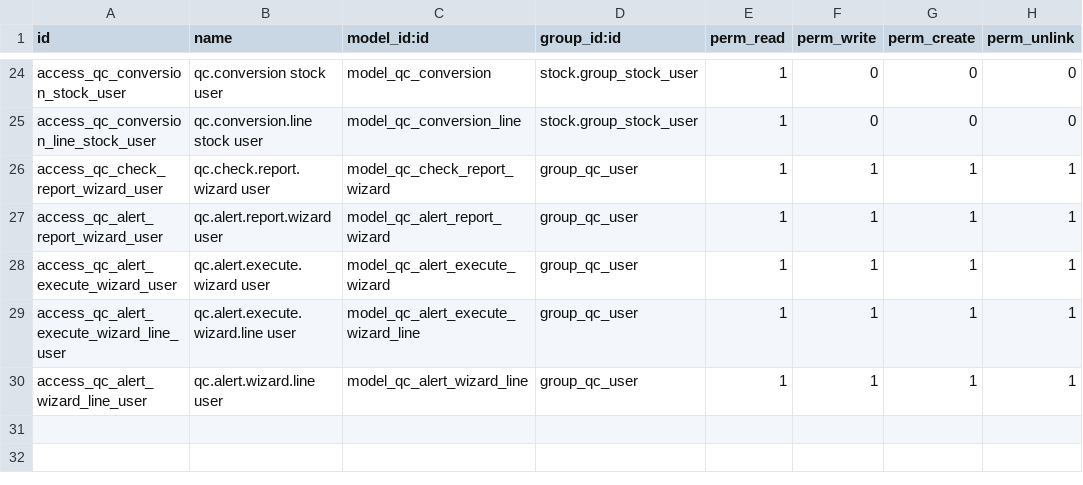
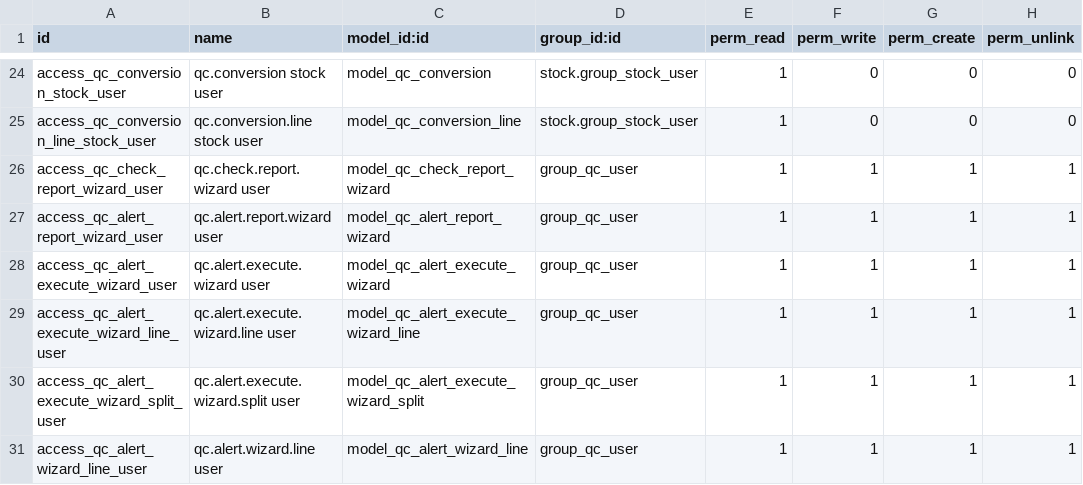
Before and after one commit to delfisuryanimst/MST-Project, a CSV file: custom_addons/quality_control/security/ir.model.access.csv, drawn as a sheet; only a part is shown, gaps mark what is left out.

Commit message:
feat: split same product with lots and sync QCP on SMO validate

```diff
--- a/custom_addons/quality_control/security/ir.model.access.csv
+++ b/custom_addons/quality_control/security/ir.model.access.csv
@@ -29,2 +29,3 @@ access_qc_alert_execute_wizard_user,qc.alert.execute.wizard user,model_qc_alert_
 access_qc_alert_execute_wizard_line_user,qc.alert.execute.wizard.line user,model_qc_alert_execute_wizard_line,group_qc_user,1,1,1,1
+access_qc_alert_execute_wizard_split_user,qc.alert.execute.wizard.split user,model_qc_alert_execute_wizard_split,group_qc_user,1,1,1,1
 access_qc_alert_wizard_line_user,qc.alert.wizard.line user,model_qc_alert_wizard_line,group_qc_user,1,1,1,1
```
Also changed, not shown: 5 other files.
